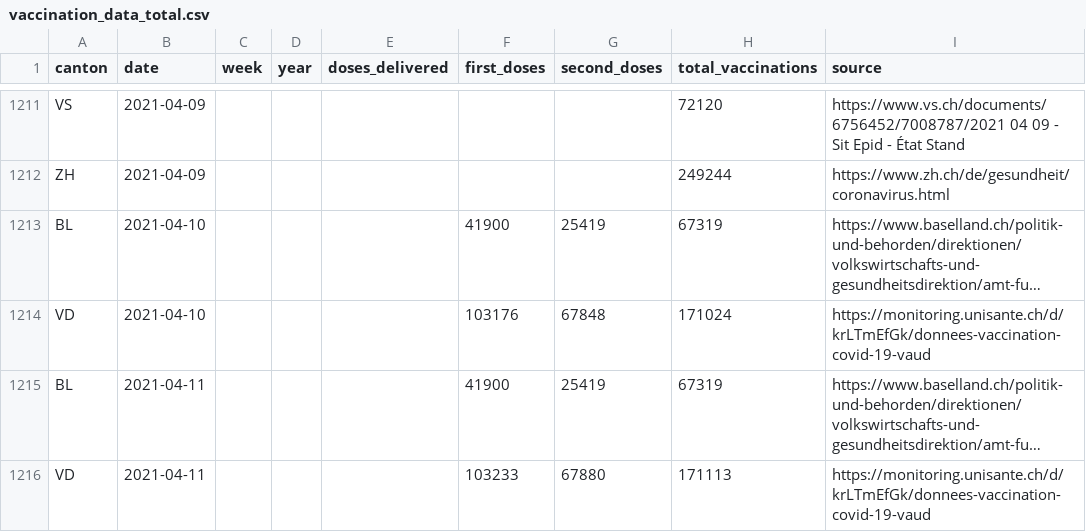
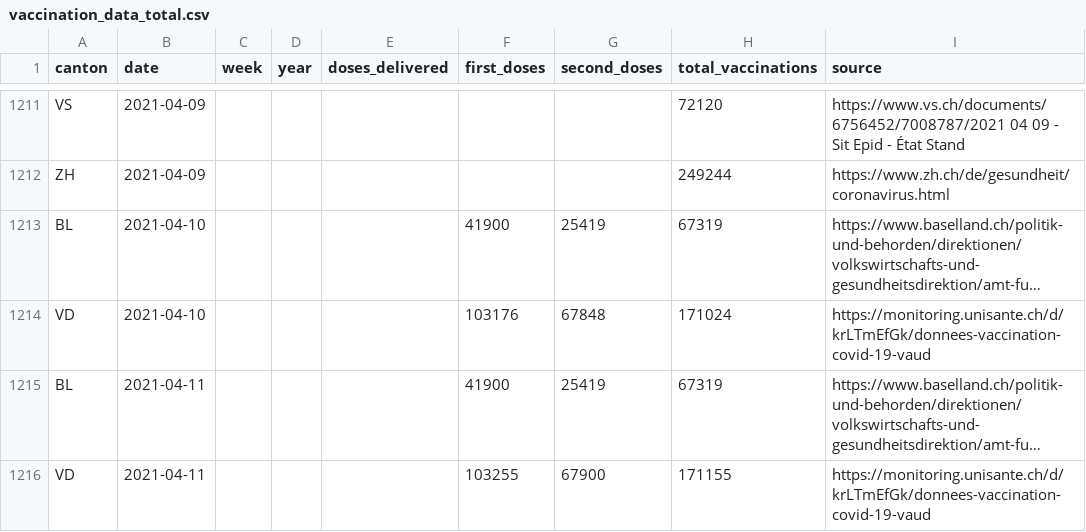
Before and after one commit to n0rdlicht/ch-vaccinations, a CSV file: data/vaccination_data_total.csv, drawn as a sheet; only a part is shown, gaps mark what is left out; long unchanged cells end in …; the diff names each change by its address in the sheet, - before the commit and + after, or states it on an @@ line.

Commit message:
Automatic update of vaccination data

```diff
--- a/data/vaccination_data_total.csv
+++ b/data/vaccination_data_total.csv
-F1216 (first_doses): 103233
+F1216 (first_doses): 103255
-G1216 (second_doses): 67880
+G1216 (second_doses): 67900
-H1216 (total_vaccinations): 171113
+H1216 (total_vaccinations): 171155
```
Also changed, not shown: data/vaccinations_latest.csv, 1 other file.
